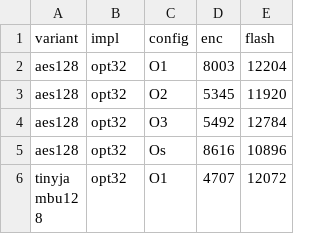
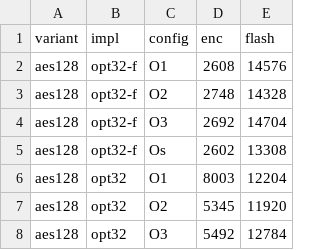
Before and after one commit to jiahaoxiang2000/LCB, a CSV file: benchmarks/l475vg.csv, drawn as a sheet; only a part is shown; the shorter side is filled out with more unchanged rows.

```diff
--- a/benchmarks/l475vg.csv
+++ b/benchmarks/l475vg.csv
@@ -1,2 +1,6 @@
 variant,impl,config,enc,flash
+aes128,opt32-f,O1,2608,14576
+aes128,opt32-f,O2,2748,14328
+aes128,opt32-f,O3,2692,14704
+aes128,opt32-f,Os,2602,13308
 aes128,opt32,O1,8003,12204
```
Also changed, not shown: 8 other files.
